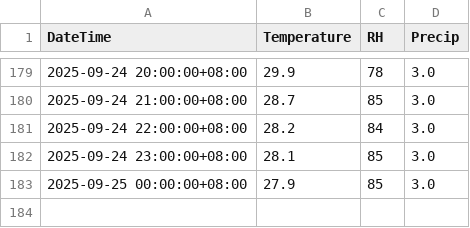
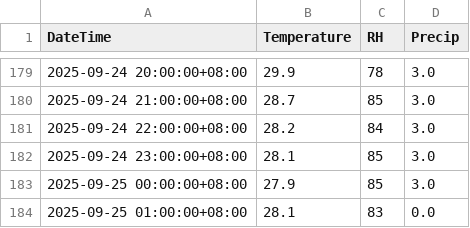
Before and after one commit to TonyStingray/cwa-weather-app, a CSV file: data/C0F9N0_hourly.csv, drawn as a sheet; only a part is shown, gaps mark what is left out; the diff names each change by its address in the sheet, - before the commit and + after, or states it on an @@ line.

```diff
--- a/data/C0F9N0_hourly.csv
+++ b/data/C0F9N0_hourly.csv
+row 184: 2025-09-25 01:00:00+08:00 | 28.1 | 83 | 0.0
```
Also changed, not shown: data/C0FA50_hourly.csv, data/C0G730_hourly.csv, 6 other files.
